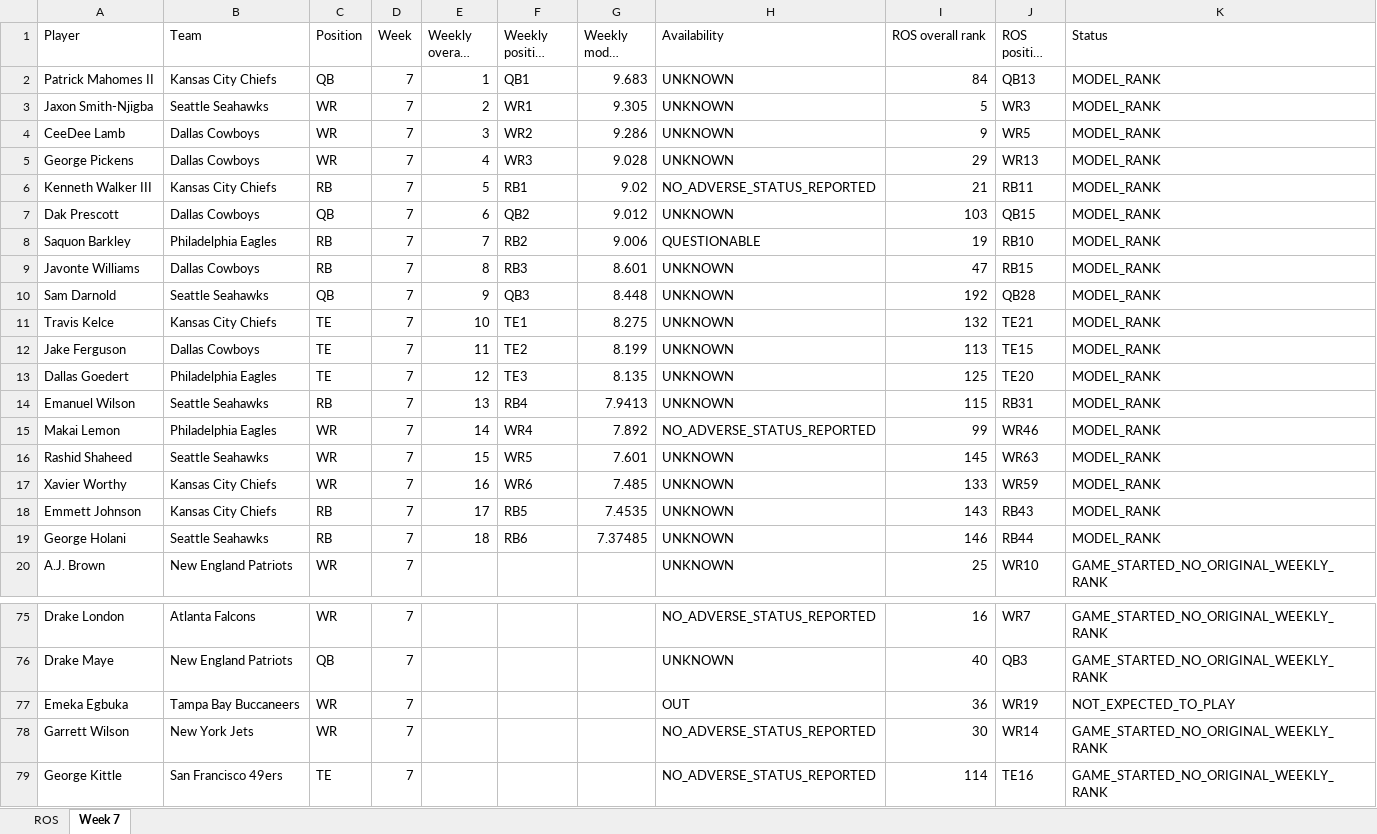
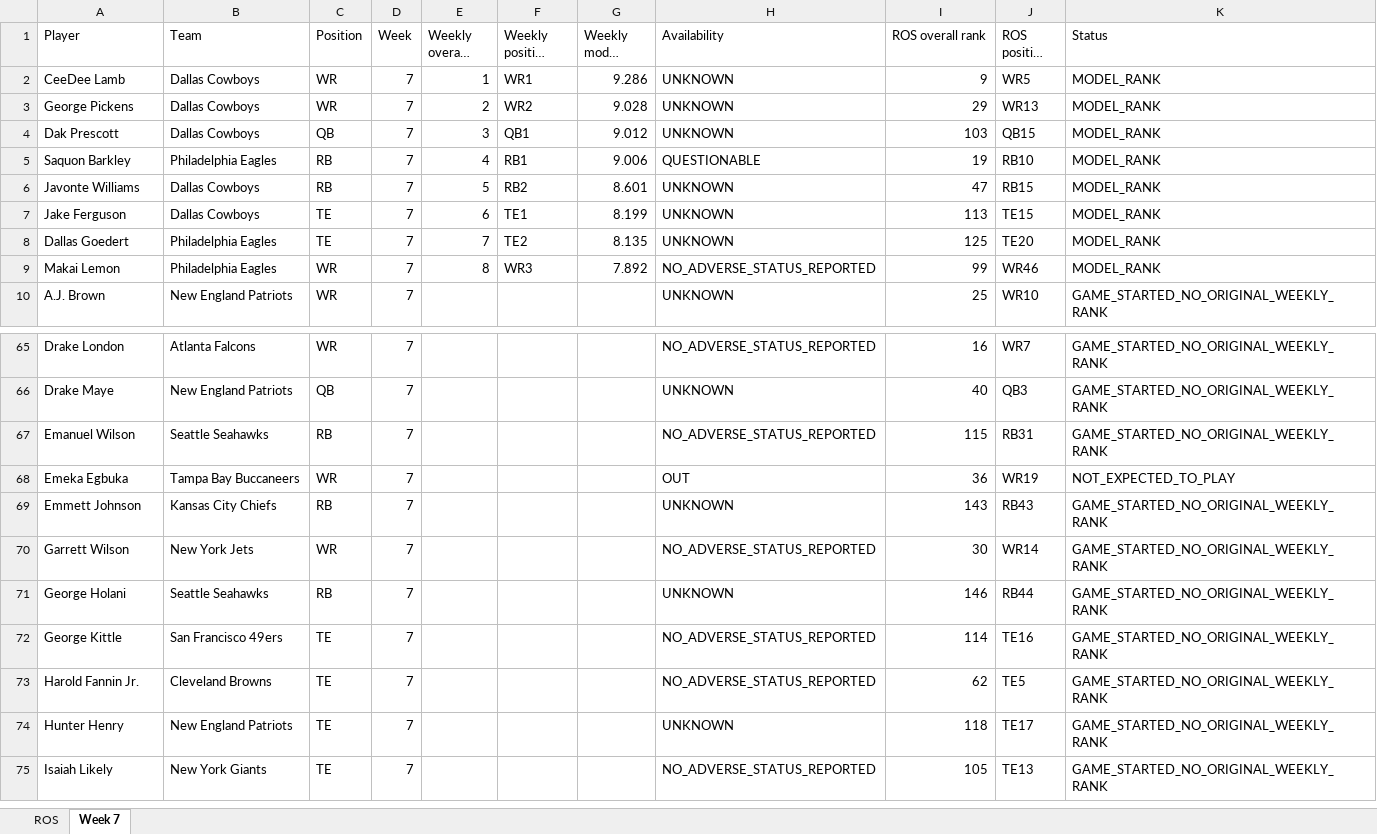
Before and after one commit to brandonlowery013-glitch/-fantasy-2026-player-comparison-, an Excel workbook: exports/fantasy-2026-current.xlsx, sheet Week 7, drawn as a sheet; only a part is shown, gaps mark what is left out; the shorter side is filled out with more unchanged rows; long unchanged cells end in …; values as stored, in another font and other column widths than the file's, no borders; removed rows and columns are numbered as before the commit, all else as after; the diff covers the shown part only; the diff names each change by its address in the sheet, - before the commit and + after, or states it on an @@ line.

```diff
--- a/exports/fantasy-2026-current.xlsx (sheet Week 7)
+++ b/exports/fantasy-2026-current.xlsx (sheet Week 7)
-row 2: Patrick Mahomes II | Kansas City Chiefs | QB | 7 | 1 | QB1 | 9.683 | UNKNOWN | 84 | QB13 | MODEL_RANK
-row 3: Jaxon Smith-Njigba | Seattle Seahawks | WR | 7 | 2 | WR1 | 9.305 | UNKNOWN | 5 | WR3 | MODEL_RANK
-E2 (Weekly overall rank): 3
+E2 (Weekly overall rank): 1
-F2 (Weekly position rank): WR2
+F2 (Weekly position rank): WR1
-E3 (Weekly overall rank): 4
+E3 (Weekly overall rank): 2
-F3 (Weekly position rank): WR3
+F3 (Weekly position rank): WR2
-row 6: Kenneth Walker III | Kansas City Chiefs | RB | 7 | 5 | RB1 | 9.02 | NO_ADVERSE_STATUS_REPORTED | 21 | RB11 | MODEL_RANK
-E4 (Weekly overall rank): 6
+E4 (Weekly overall rank): 3
-F4 (Weekly position rank): QB2
+F4 (Weekly position rank): QB1
-E5 (Weekly overall rank): 7
+E5 (Weekly overall rank): 4
-F5 (Weekly position rank): RB2
+F5 (Weekly position rank): RB1
-E6 (Weekly overall rank): 8
+E6 (Weekly overall rank): 5
-F6 (Weekly position rank): RB3
+F6 (Weekly position rank): RB2
-row 10: Sam Darnold | Seattle Seahawks | QB | 7 | 9 | QB3 | 8.448 | UNKNOWN | 192 | QB28 | MODEL_RANK
-row 11: Travis Kelce | Kansas City Chiefs | TE | 7 | 10 | TE1 | 8.275 | UNKNOWN | 132 | TE21 | MODEL_RANK
-E7 (Weekly overall rank): 11
+E7 (Weekly overall rank): 6
-F7 (Weekly position rank): TE2
+F7 (Weekly position rank): TE1
-E8 (Weekly overall rank): 12
+E8 (Weekly overall rank): 7
-F8 (Weekly position rank): TE3
+F8 (Weekly position rank): TE2
-row 14: Emanuel Wilson | Seattle Seahawks | RB | 7 | 13 | RB4 | 7.9413 | UNKNOWN | 115 | RB31 | MODEL_RANK
-E9 (Weekly overall rank): 14
+E9 (Weekly overall rank): 8
-F9 (Weekly position rank): WR4
+F9 (Weekly position rank): WR3
-row 16: Rashid Shaheed | Seattle Seahawks | WR | 7 | 15 | WR5 | 7.601 | UNKNOWN | 145 | WR63 | MODEL_RANK
-row 17: Xavier Worthy | Kansas City Chiefs | WR | 7 | 16 | WR6 | 7.485 | UNKNOWN | 133 | WR59 | MODEL_RANK
-row 18: Emmett Johnson | Kansas City Chiefs | RB | 7 | 17 | RB5 | 7.4535 | UNKNOWN | 143 | RB43 | MODEL_RANK
-row 19: George Holani | Seattle Seahawks | RB | 7 | 18 | RB6 | 7.37485 | UNKNOWN | 146 | RB44 | MODEL_RANK
+row 67: Emanuel Wilson | Seattle Seahawks | RB | 7 |  |  |  | NO_ADVERSE_STATUS_REPORTED | 115 | RB31 | GAME_STARTED_NO_ORIGINAL_WEEKLY_RANK
+row 69: Emmett Johnson | Kansas City Chiefs | RB | 7 |  |  |  | UNKNOWN | 143 | RB43 | GAME_STARTED_NO_ORIGINAL_WEEKLY_RANK
+row 71: George Holani | Seattle Seahawks | RB | 7 |  |  |  | UNKNOWN | 146 | RB44 | GAME_STARTED_NO_ORIGINAL_WEEKLY_RANK
```
Also changed, not shown: 7 added rows and 30 edited cells elsewhere in this sheet, 28 other files.
